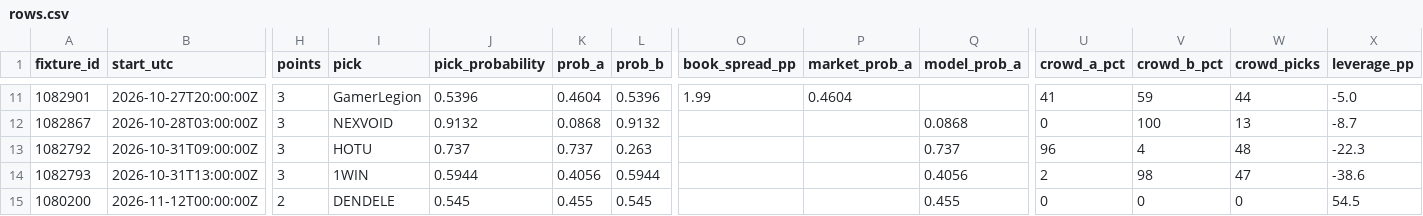
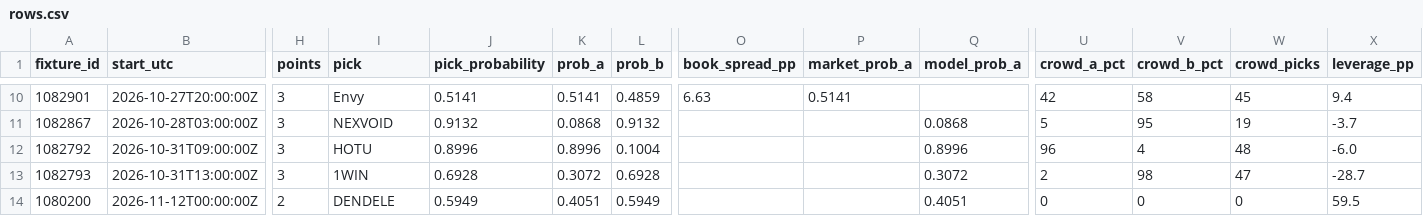
Before and after one commit to buffedlizard55-lab/MaltaProj2, a CSV file: now/data/rows.csv, drawn as a sheet; only a part is shown, gaps mark what is left out; addresses are those after the commit; the diff covers the shown part only; the diff names each change by its address in the sheet, - before the commit and + after, or states it on an @@ line.

Commit message:
now(b3871d16): refresh day-5 desk and every-match picks 2026-10-26T21:09Z

```diff
--- a/now/data/rows.csv
+++ b/now/data/rows.csv
-I10 (pick): GamerLegion
+I10 (pick): Envy
-J10 (pick_probability): 0.5396
+J10 (pick_probability): 0.5141
-K10 (prob_a): 0.4604
+K10 (prob_a): 0.5141
-L10 (prob_b): 0.5396
+L10 (prob_b): 0.4859
-O10 (book_spread_pp): 1.99
+O10 (book_spread_pp): 6.63
-P10 (market_prob_a): 0.4604
+P10 (market_prob_a): 0.5141
-U10 (crowd_a_pct): 41
+U10 (crowd_a_pct): 42
-V10 (crowd_b_pct): 59
+V10 (crowd_b_pct): 58
-W10 (crowd_picks): 44
+W10 (crowd_picks): 45
-X10 (leverage_pp): -5.0
+X10 (leverage_pp): 9.4
-U11 (crowd_a_pct): 0
+U11 (crowd_a_pct): 5
-V11 (crowd_b_pct): 100
+V11 (crowd_b_pct): 95
-W11 (crowd_picks): 13
+W11 (crowd_picks): 19
-X11 (leverage_pp): -8.7
+X11 (leverage_pp): -3.7
-J12 (pick_probability): 0.737
+J12 (pick_probability): 0.8996
-K12 (prob_a): 0.737
+K12 (prob_a): 0.8996
-L12 (prob_b): 0.263
+L12 (prob_b): 0.1004
-Q12 (model_prob_a): 0.737
+Q12 (model_prob_a): 0.8996
-X12 (leverage_pp): -22.3
+X12 (leverage_pp): -6.0
-J13 (pick_probability): 0.5944
+J13 (pick_probability): 0.6928
-K13 (prob_a): 0.4056
+K13 (prob_a): 0.3072
-L13 (prob_b): 0.5944
+L13 (prob_b): 0.6928
-Q13 (model_prob_a): 0.4056
+Q13 (model_prob_a): 0.3072
-X13 (leverage_pp): -38.6
+X13 (leverage_pp): -28.7
-J14 (pick_probability): 0.545
+J14 (pick_probability): 0.5949
-K14 (prob_a): 0.455
+K14 (prob_a): 0.4051
-L14 (prob_b): 0.545
+L14 (prob_b): 0.5949
-Q14 (model_prob_a): 0.455
+Q14 (model_prob_a): 0.4051
-X14 (leverage_pp): 54.5
+X14 (leverage_pp): 59.5
```
Also changed, not shown: 1 removed row and 77 edited cells elsewhere in this file, 12 other files.
